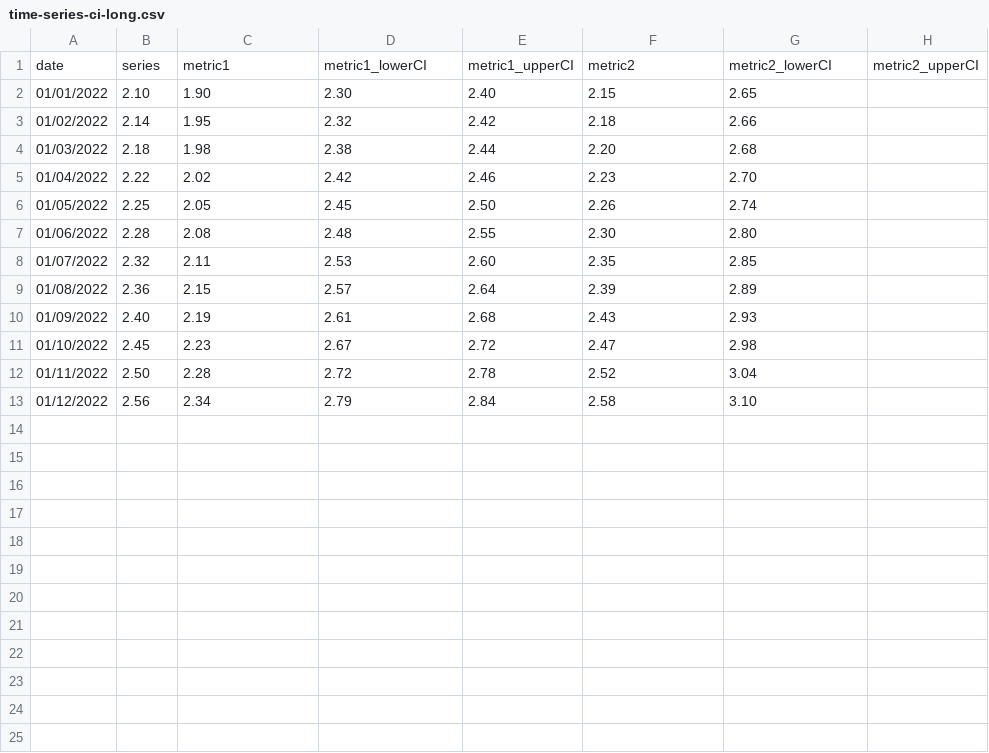
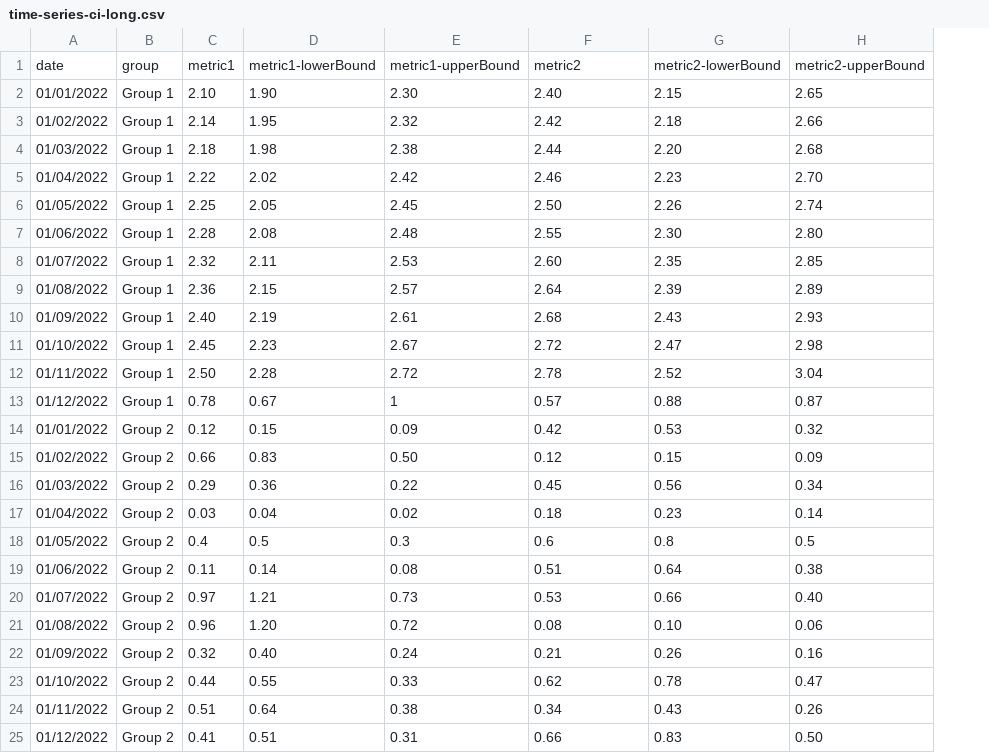
Before and after one commit to ONSdigital/Charts, a CSV file: example-data/time-series-ci-long.csv, drawn as a sheet; removed rows and columns are numbered as before the commit, all else as after; the diff names each change by its address in the sheet, - before the commit and + after, or states it on an @@ line.

```diff
--- a/example-data/time-series-ci-long.csv
+++ b/example-data/time-series-ci-long.csv
+column B, rows 2-12: all Group 1
-column H, empty
-row 1: date | series | metric1 | metric1_lowerCI | metric1_upperCI | metric2 | metric2_lowerCI | metric2_upperCI
+row 1: date | group | metric1 | metric1-lowerBound | metric1-upperBound | metric2 | metric2-lowerBound | metric2-upperBound
-row 13: 01/12/2022 | 2.56 | 2.34 | 2.79 | 2.84 | 2.58 | 3.10
+row 13: 01/12/2022 | Group 1 | 0.78 | 0.67 | 1 | 0.57 | 0.88 | 0.87
+row 14: 01/01/2022 | Group 2 | 0.12 | 0.15 | 0.09 | 0.42 | 0.53 | 0.32
+row 15: 01/02/2022 | Group 2 | 0.66 | 0.83 | 0.50 | 0.12 | 0.15 | 0.09
+row 16: 01/03/2022 | Group 2 | 0.29 | 0.36 | 0.22 | 0.45 | 0.56 | 0.34
+row 17: 01/04/2022 | Group 2 | 0.03 | 0.04 | 0.02 | 0.18 | 0.23 | 0.14
+row 18: 01/05/2022 | Group 2 | 0.4 | 0.5 | 0.3 | 0.6 | 0.8 | 0.5
+row 19: 01/06/2022 | Group 2 | 0.11 | 0.14 | 0.08 | 0.51 | 0.64 | 0.38
+row 20: 01/07/2022 | Group 2 | 0.97 | 1.21 | 0.73 | 0.53 | 0.66 | 0.40
+row 21: 01/08/2022 | Group 2 | 0.96 | 1.20 | 0.72 | 0.08 | 0.10 | 0.06
+row 22: 01/09/2022 | Group 2 | 0.32 | 0.40 | 0.24 | 0.21 | 0.26 | 0.16
+row 23: 01/10/2022 | Group 2 | 0.44 | 0.55 | 0.33 | 0.62 | 0.78 | 0.47
+row 24: 01/11/2022 | Group 2 | 0.51 | 0.64 | 0.38 | 0.34 | 0.43 | 0.26
+row 25: 01/12/2022 | Group 2 | 0.41 | 0.51 | 0.31 | 0.66 | 0.83 | 0.50
```
Also changed, not shown: example-data/time-series-ci-wide.csv, 9 other files.
